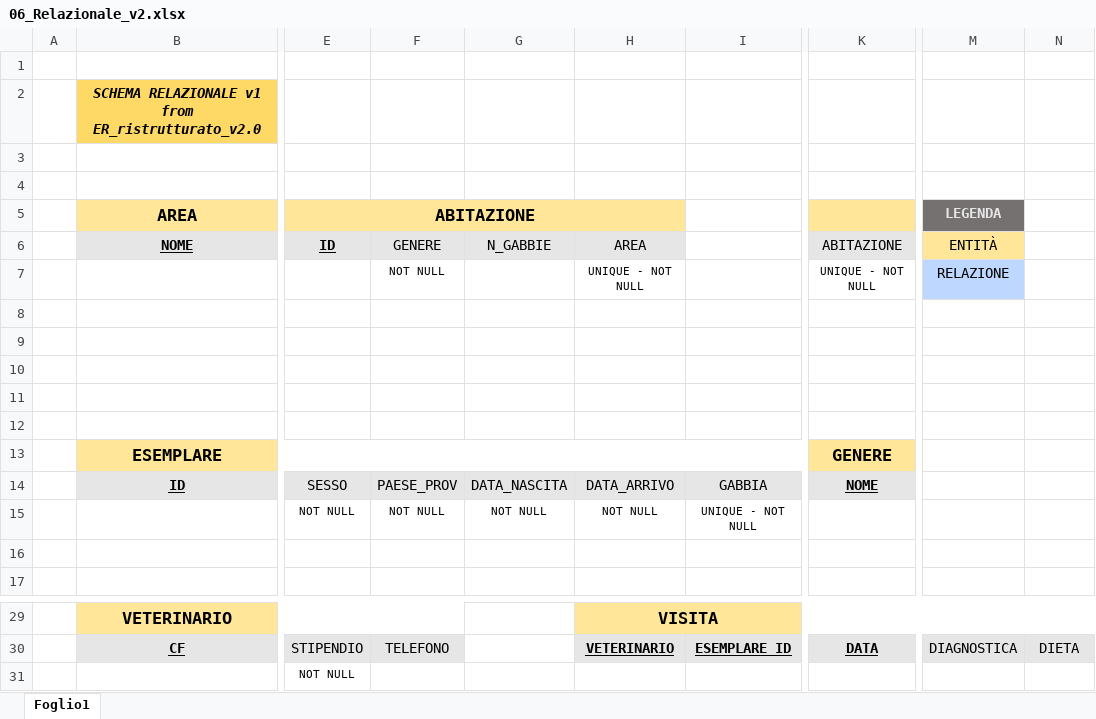
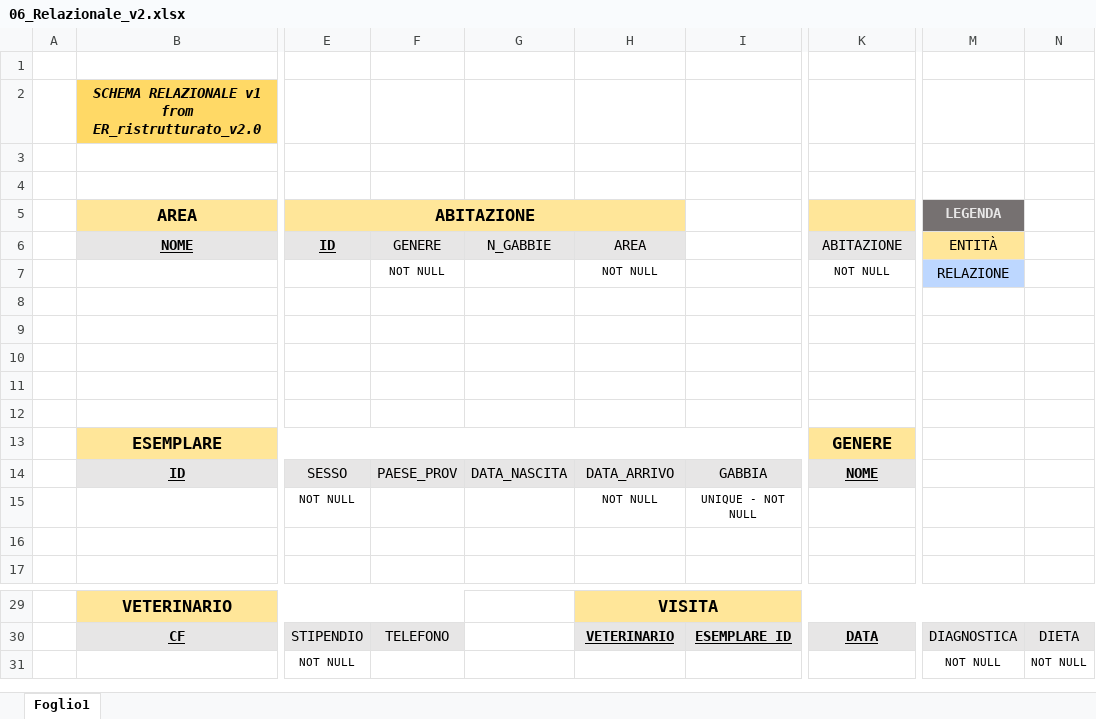
Before and after one commit to DanielePassabi/Progetto-Laboratorio-BSD, an Excel workbook: 06_Relazionale_v2.xlsx, sheet Foglio1, drawn as a sheet; only a part is shown, gaps mark what is left out; values as stored, in another font and other column widths than the file's, no borders; the diff names each change by its address in the sheet, - before the commit and + after, or states it on an @@ line.

Commit message:
ER e ER ristr, Relazionale

```diff
--- a/06_Relazionale_v2.xlsx (sheet Foglio1)
+++ b/06_Relazionale_v2.xlsx (sheet Foglio1)
-H7: UNIQUE - NOT NULL
+H7: NOT NULL
-K7: UNIQUE - NOT NULL
+K7: NOT NULL
-F15: NOT NULL
+F15: (empty)
-G15: NOT NULL
+G15: (empty)
-M31 (LEGENDA): (empty)
+M31 (LEGENDA): NOT NULL
-N31: (empty)
+N31: NOT NULL
```
Also changed, not shown: 5 other files.
